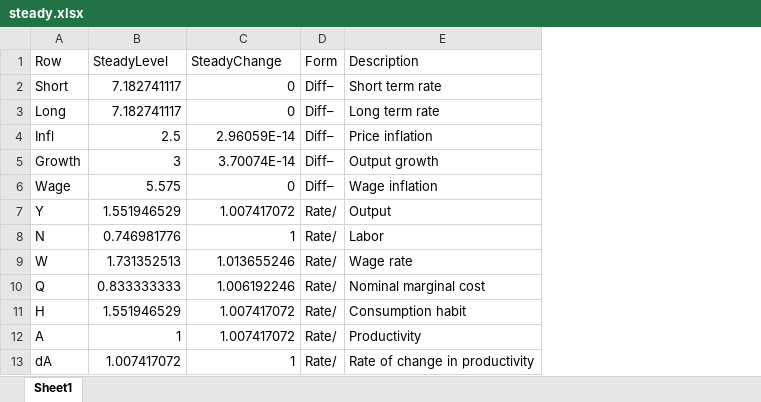
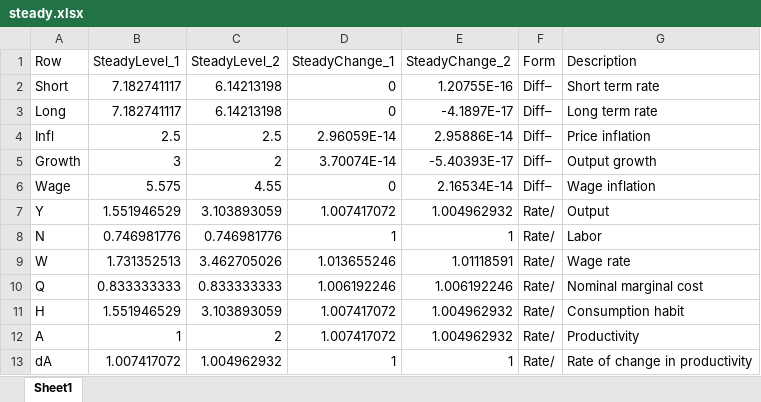
Before and after one commit to IRIS-Solutions-Team/Tutorial-Simple-SPBC-Model, an Excel workbook: steady.xlsx, sheet Sheet1, drawn as a sheet; only a part is shown; values as stored, in another font and other column widths than the file's, no borders; addresses are those after the commit; the diff names each change by its address in the sheet, - before the commit and + after, or states it on an @@ line.

```diff
--- a/steady.xlsx (sheet Sheet1)
+++ b/steady.xlsx (sheet Sheet1)
+column C (SteadyLevel_2), rows 2-13: 6.14213198 | 6.14213198 | 2.5 | 2 | 4.55 | 3.103893059 | 0.746981776 | 3.462705026 | 0.833333333 | 3.103893059 | 2 | 1.004962932
+column E (SteadyChange_2), rows 2-13: 1.20755E-16 | -4.1897E-17 | 2.95886E-14 | -5.40393E-17 | 2.16534E-14 | 1.004962932 | 1 | 1.01118591 | 1.006192246 | 1.004962932 | 1.004962932 | 1
-B1: SteadyLevel
+B1: SteadyLevel_1
-D1: SteadyChange
+D1: SteadyChange_1
```
Also changed, not shown: 7 other files.
